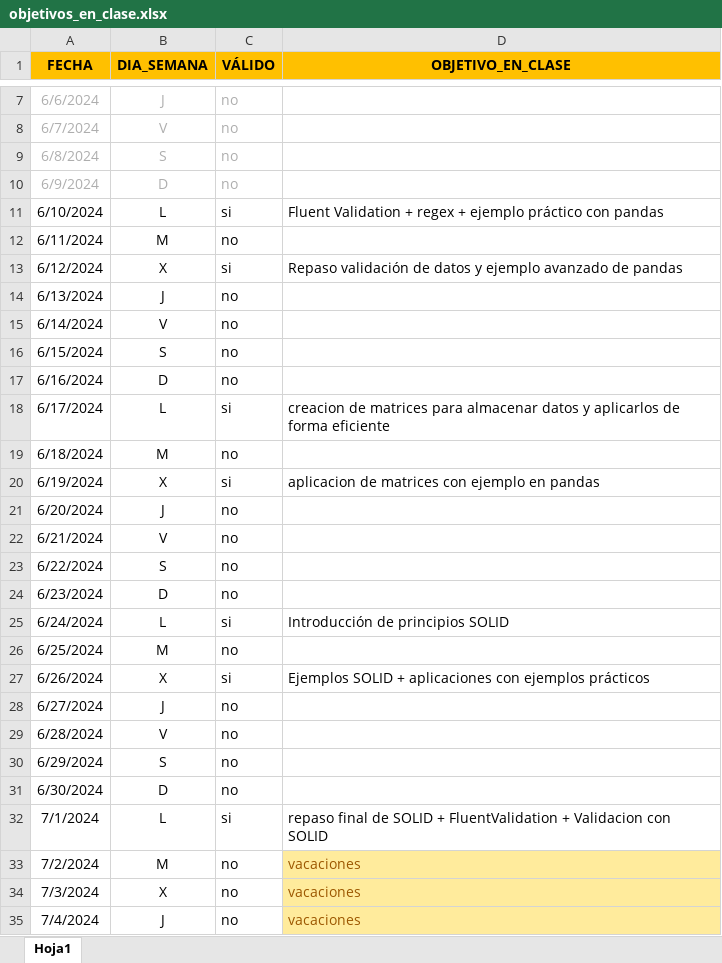
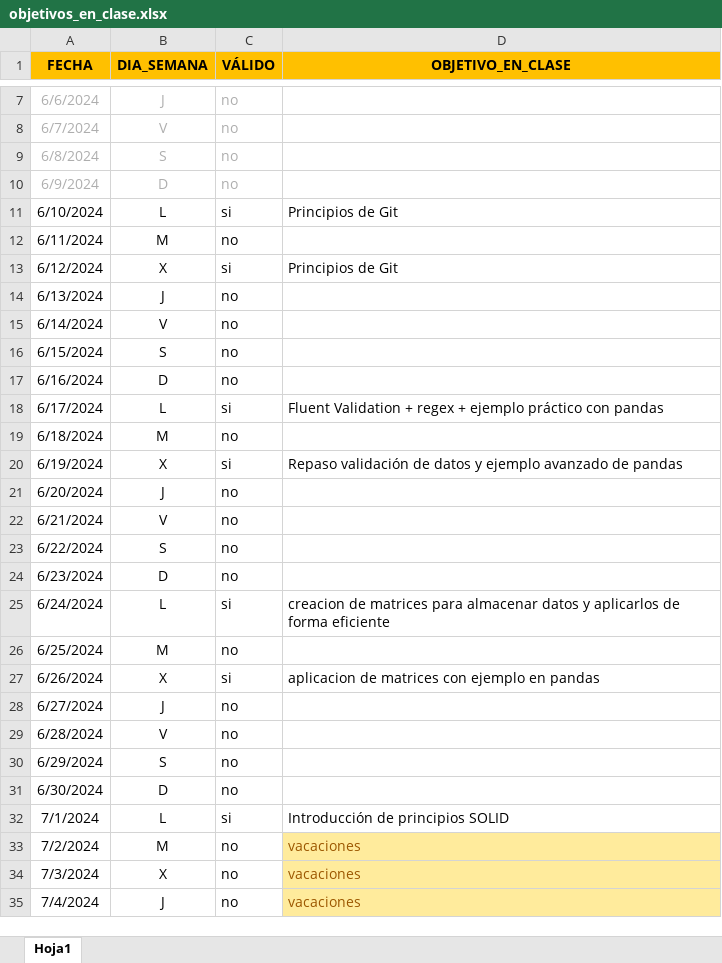
Before and after one commit to p-hzamora/pandas_exercises, an Excel workbook: objetivos_en_clase.xlsx, sheet Hoja1, drawn as a sheet; only a part is shown, gaps mark what is left out; values as stored, in another font and other column widths than the file's, no borders; conditional formats not drawn; the diff covers the shown part only; the diff names each change by its address in the sheet, - before the commit and + after, or states it on an @@ line.

Commit message:
update: .xlsx

```diff
--- a/objetivos_en_clase.xlsx (sheet Hoja1)
+++ b/objetivos_en_clase.xlsx (sheet Hoja1)
-D11 (OBJETIVO_EN_CLASE): Fluent Validation + regex + ejemplo práctico con pandas
+D11 (OBJETIVO_EN_CLASE): Principios de Git
-D13 (OBJETIVO_EN_CLASE): Repaso validación de datos y ejemplo avanzado de pandas
+D13 (OBJETIVO_EN_CLASE): Principios de Git
-D18 (OBJETIVO_EN_CLASE): creacion de matrices para almacenar datos y aplicarlos de forma eficiente
+D18 (OBJETIVO_EN_CLASE): Fluent Validation + regex + ejemplo práctico con pandas
-D20 (OBJETIVO_EN_CLASE): aplicacion de matrices con ejemplo en pandas
+D20 (OBJETIVO_EN_CLASE): Repaso validación de datos y ejemplo avanzado de pandas
-D25 (OBJETIVO_EN_CLASE): Introducción de principios SOLID
+D25 (OBJETIVO_EN_CLASE): creacion de matrices para almacenar datos y aplicarlos de forma eficiente
-D27 (OBJETIVO_EN_CLASE): Ejemplos SOLID + aplicaciones con ejemplos prácticos
+D27 (OBJETIVO_EN_CLASE): aplicacion de matrices con ejemplo en pandas
-D32 (OBJETIVO_EN_CLASE): repaso final de SOLID + FluentValidation + Validacion con SOLID
+D32 (OBJETIVO_EN_CLASE): Introducción de principios SOLID
```
Also changed, not shown: 4 edited cells elsewhere in this sheet.
